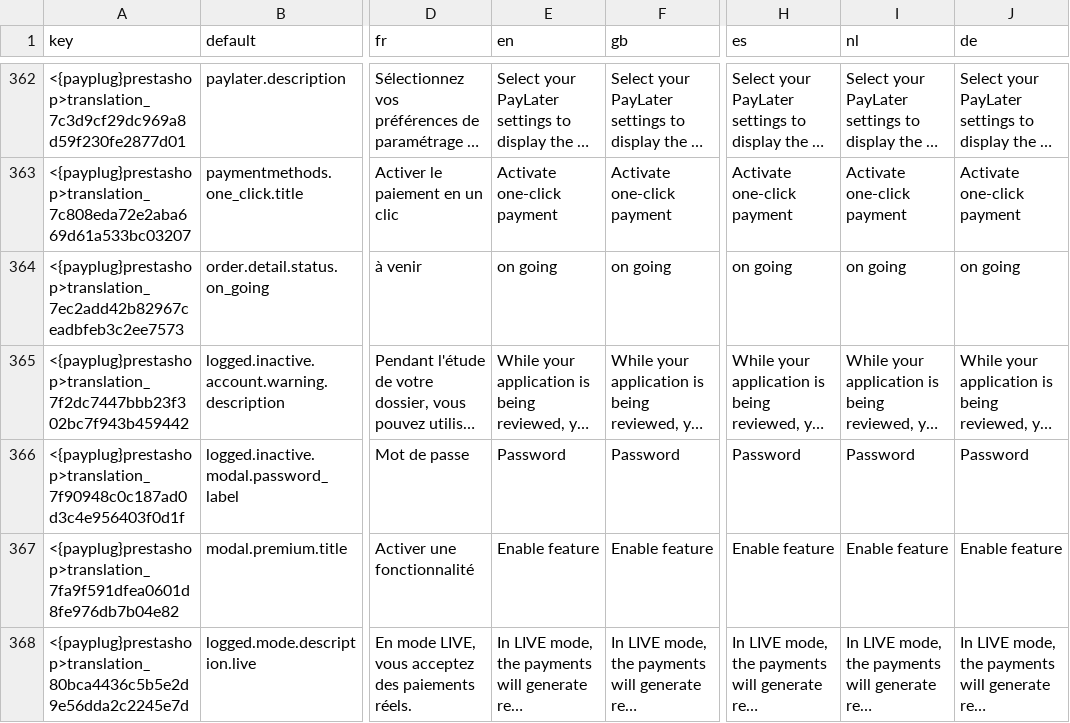
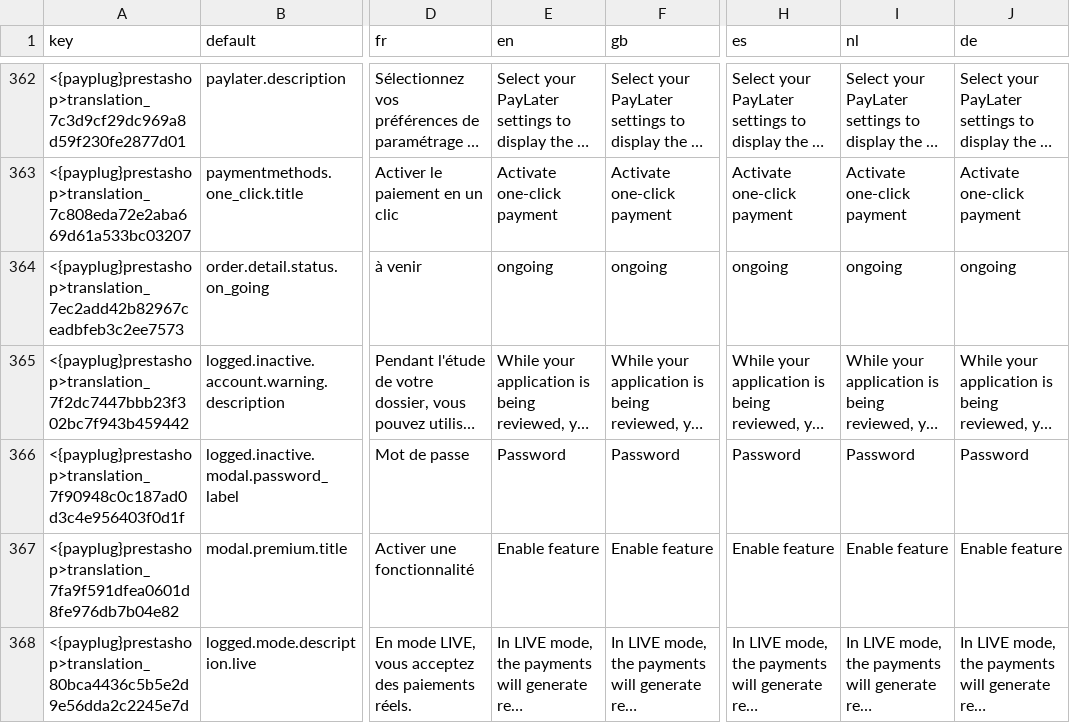
Before and after one commit to payplug/payplug-prestashop, a CSV file: dev/dist/payplug/translations.csv, drawn as a sheet; only a part is shown, gaps mark what is left out; long unchanged cells end in …; the diff names each change by its address in the sheet, - before the commit and + after, or states it on an @@ line.

```diff
--- a/dev/dist/payplug/translations.csv
+++ b/dev/dist/payplug/translations.csv
-E364 (en): on going
+E364 (en): ongoing
-F364 (gb): on going
+F364 (gb): ongoing
-H364 (es): on going
+H364 (es): ongoing
-I364 (nl): on going
+I364 (nl): ongoing
-J364 (de): on going
+J364 (de): ongoing
```
Also changed, not shown: 16 other files.
